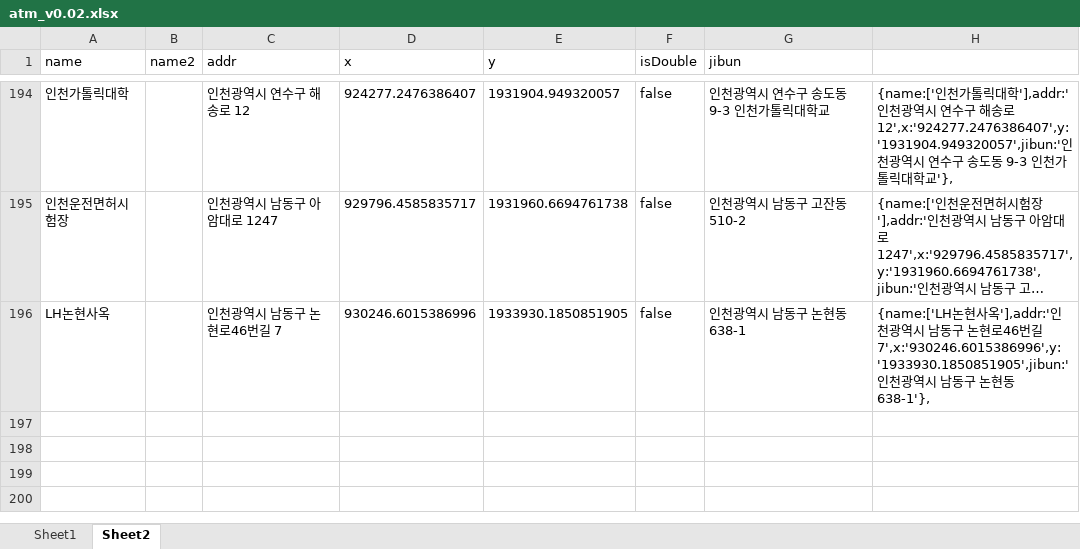
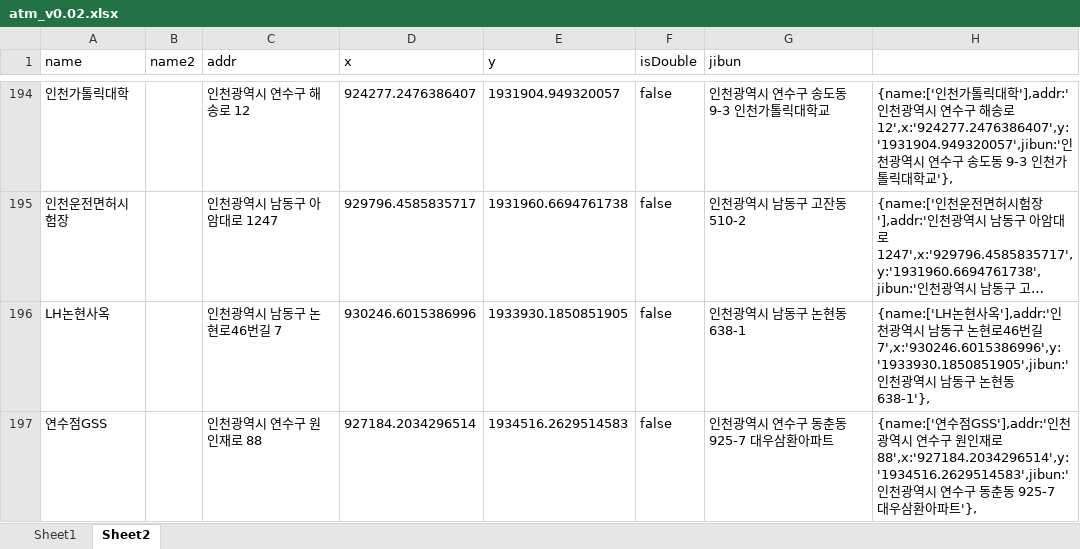
Before and after one commit to hyeokpark/atm, an Excel workbook: atm_v0.02.xlsx, sheet Sheet2, drawn as a sheet; only a part is shown, gaps mark what is left out; long unchanged cells end in …; values as stored, in another font and other column widths than the file's, no borders; the diff names each change by its address in the sheet, - before the commit and + after, or states it on an @@ line.

```diff
--- a/atm_v0.02.xlsx (sheet Sheet2)
+++ b/atm_v0.02.xlsx (sheet Sheet2)
+row 197: 연수점GSS |  | 인천광역시 연수구 원인재로 88 | 927184.2034296514 | 1934516.2629514583 | false | 인천광역시 연수구 동춘동 925-7 대우삼환아파트 | {name:['연수점GSS'],addr:'인천광역시 연수구 원인재로 88',x:'927184.2034296514',y:'1934516.2629514583',jibun:'인천광역시 연수구 동춘동 925-7 대우삼환아파트'},
```
Also changed, not shown: 1 other file.
